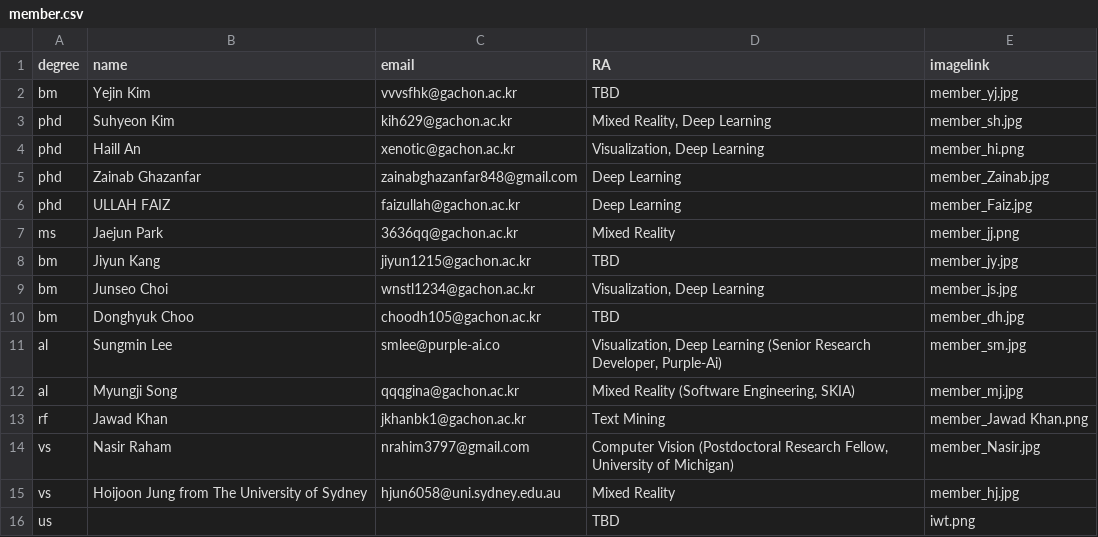
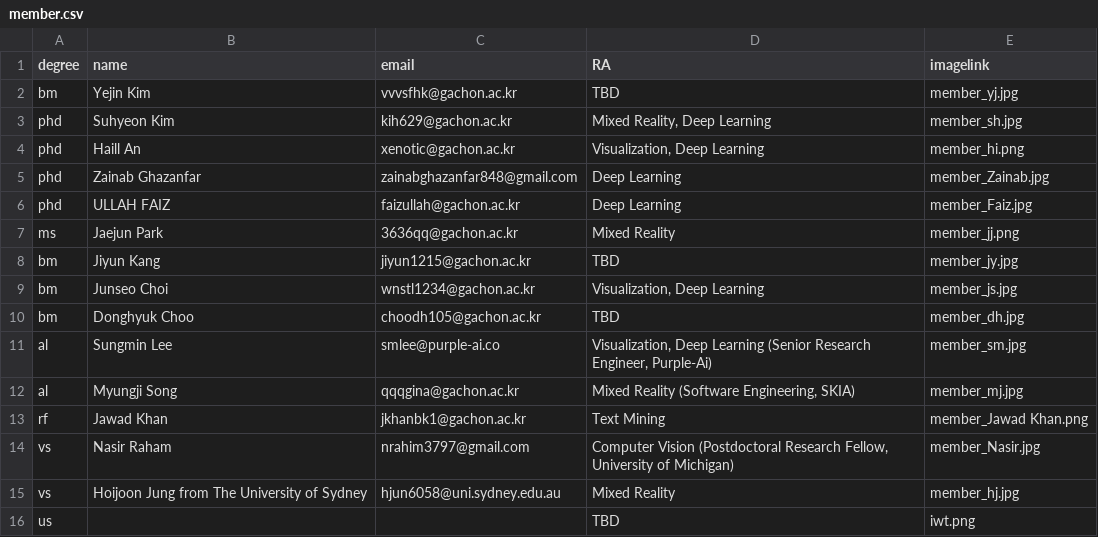
Before and after one commit to Gachon-VisualizationandMixedRealityLab/VOM, a CSV file: assets/csv/member.csv, drawn as a sheet.

Commit message:
Update member.csv

```diff
--- a/assets/csv/member.csv
+++ b/assets/csv/member.csv
@@ -10,3 +10,3 @@ bm,Junseo Choi,wnstl1234@gachon.ac.kr,"Visualization, Deep Learning",member_js.j
 bm,Donghyuk Choo,choodh105@gachon.ac.kr,TBD,member_dh.jpg
-al,Sungmin Lee,smlee@purple-ai.co,"Visualization, Deep Learning (Senior Research Developer, Purple-Ai)",member_sm.jpg
+al,Sungmin Lee,smlee@purple-ai.co,"Visualization, Deep Learning (Senior Research Engineer, Purple-Ai)",member_sm.jpg
 al,Myungji Song,qqqgina@gachon.ac.kr,"Mixed Reality (Software Engineering, SKIA)",member_mj.jpg
```
